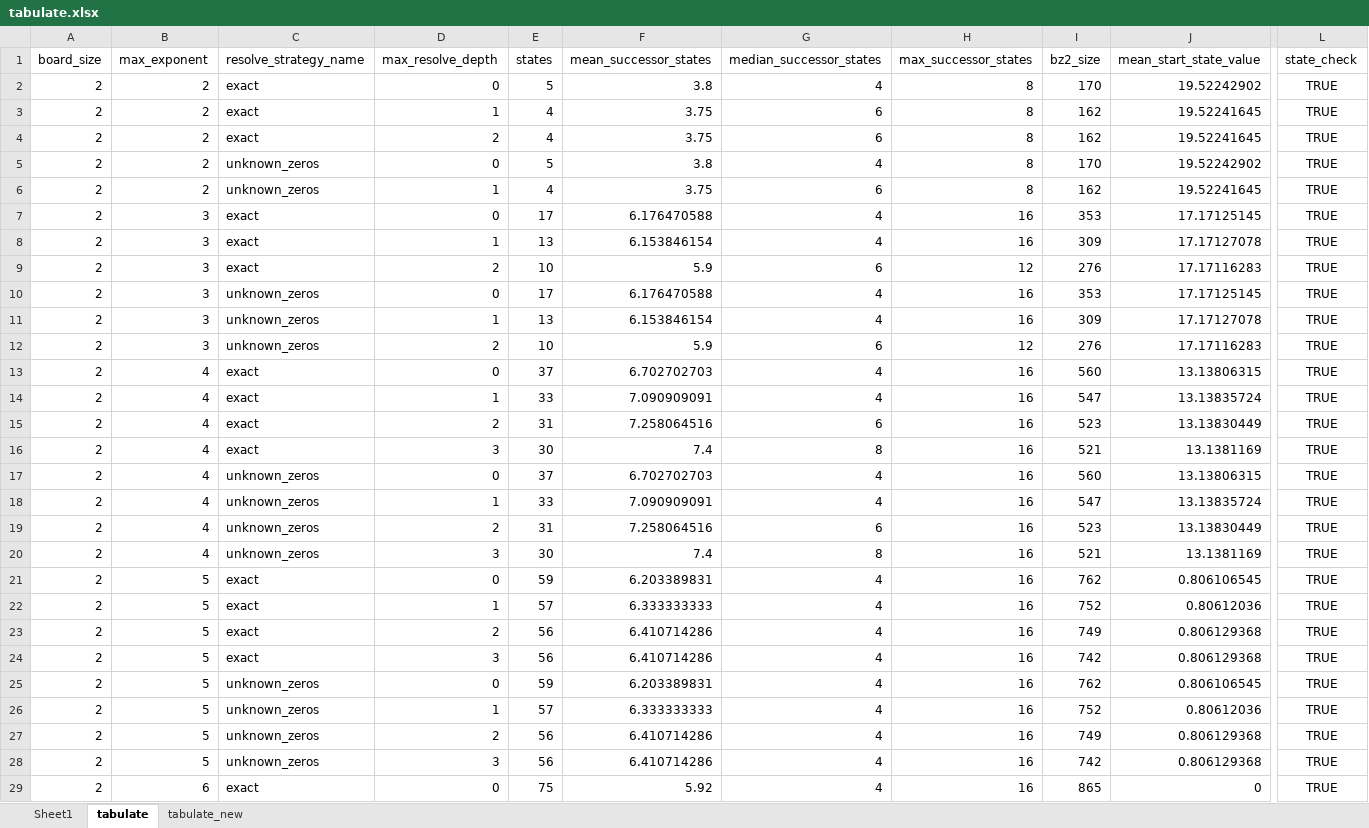
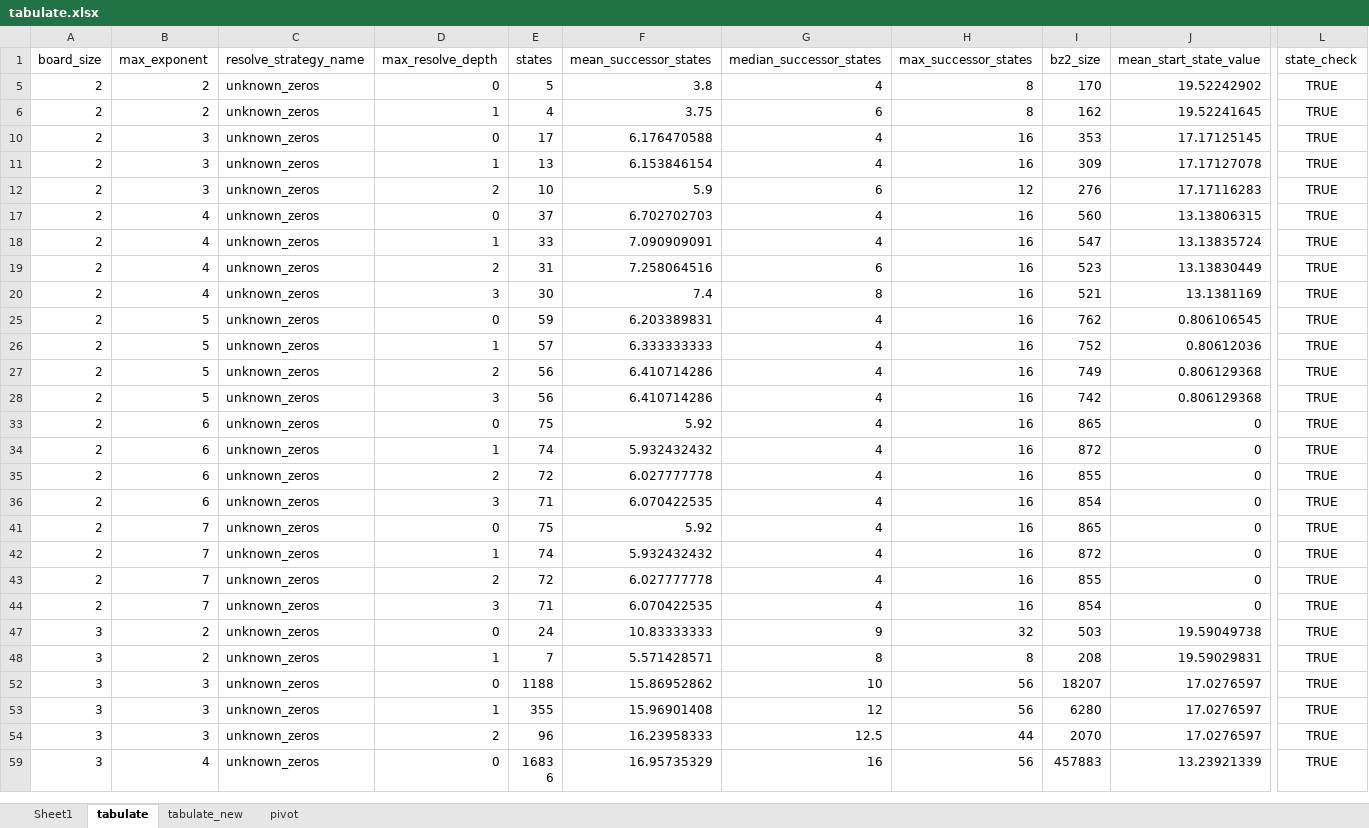
Before and after one commit to jdleesmiller/twenty48, an Excel workbook: data/tabulate.xlsx, sheet tabulate, drawn as a sheet; only a part is shown, gaps mark what is left out; the shorter side is filled out with more unchanged rows; values as stored, in another font and other column widths than the file's, no borders; conditional formats not drawn; rows hold the shown columns only; the diff covers the shown part only; the diff names each change by its address in the sheet, - before the commit and + after, or states it on an @@ line.

```diff
--- a/data/tabulate.xlsx (sheet tabulate)
+++ b/data/tabulate.xlsx (sheet tabulate)
+sheet tab: pivot
@@ row 2 hidden: 2 | 2 | exact | 0 | 5 | 3.8 | 4 | 8 | 170 | 19.52242902 | TRUE @@
@@ row 3 hidden: 2 | 2 | exact | 1 | 4 | 3.75 | 6 | 8 | 162 | 19.52241645 | TRUE @@
@@ row 4 hidden: 2 | 2 | exact | 2 | 4 | 3.75 | 6 | 8 | 162 | 19.52241645 | TRUE @@
@@ row 7 hidden: 2 | 3 | exact | 0 | 17 | 6.176470588 | 4 | 16 | 353 | 17.17125145 | TRUE @@
@@ row 8 hidden: 2 | 3 | exact | 1 | 13 | 6.153846154 | 4 | 16 | 309 | 17.17127078 | TRUE @@
@@ row 9 hidden: 2 | 3 | exact | 2 | 10 | 5.9 | 6 | 12 | 276 | 17.17116283 | TRUE @@
@@ row 13 hidden: 2 | 4 | exact | 0 | 37 | 6.702702703 | 4 | 16 | 560 | 13.13806315 | TRUE @@
@@ row 14 hidden: 2 | 4 | exact | 1 | 33 | 7.090909091 | 4 | 16 | 547 | 13.13835724 | TRUE @@
@@ row 15 hidden: 2 | 4 | exact | 2 | 31 | 7.258064516 | 6 | 16 | 523 | 13.13830449 | TRUE @@
@@ row 16 hidden: 2 | 4 | exact | 3 | 30 | 7.4 | 8 | 16 | 521 | 13.1381169 | TRUE @@
@@ row 21 hidden: 2 | 5 | exact | 0 | 59 | 6.203389831 | 4 | 16 | 762 | 0.806106545 | TRUE @@
@@ row 22 hidden: 2 | 5 | exact | 1 | 57 | 6.333333333 | 4 | 16 | 752 | 0.80612036 | TRUE @@
@@ row 23 hidden: 2 | 5 | exact | 2 | 56 | 6.410714286 | 4 | 16 | 749 | 0.806129368 | TRUE @@
@@ row 24 hidden: 2 | 5 | exact | 3 | 56 | 6.410714286 | 4 | 16 | 742 | 0.806129368 | TRUE @@
@@ row 29 hidden: 2 | 6 | exact | 0 | 75 | 5.92 | 4 | 16 | 865 | 0 | TRUE @@
```
Also changed, not shown: 27 hidden or unhidden rows elsewhere in this sheet, sheet tabulate_new, hidden cells, 4 other files.
